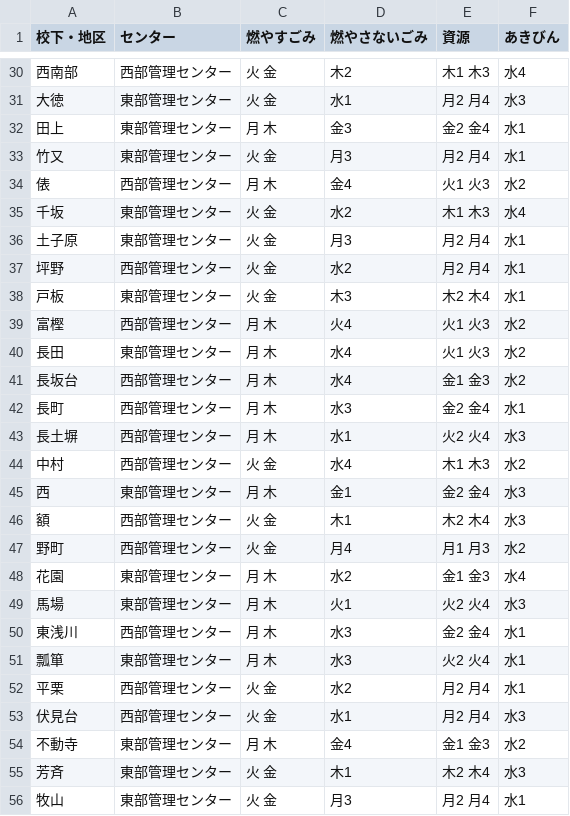
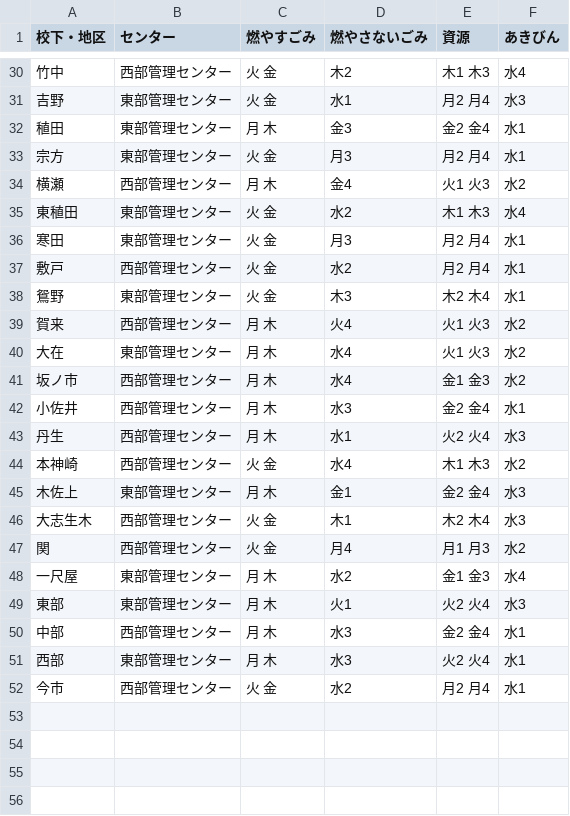
Before and after one commit to koyamalmsteen/5374, a CSV file: data/area_days.csv, drawn as a sheet; only a part is shown, gaps mark what is left out; the diff covers the shown part only.

```diff
--- a/data/area_days.csv
+++ b/data/area_days.csv
@@ -30,27 +30,23 @@
-西南部,西部管理センター,火 金,木2,木1 木3,水4
-大徳,東部管理センター,火 金,水1,月2 月4,水3
-田上,東部管理センター,月 木,金3,金2 金4,水1
-竹又,東部管理センター,火 金,月3,月2 月4,水1
-俵,西部管理センター,月 木,金4,火1 火3,水2
-千坂,東部管理センター,火 金,水2,木1 木3,水4
-土子原,東部管理センター,火 金,月3,月2 月4,水1
-坪野,西部管理センター,火 金,水2,月2 月4,水1
-戸板,東部管理センター,火 金,木3,木2 木4,水1
-富樫,西部管理センター,月 木,火4,火1 火3,水2
-長田,東部管理センター,月 木,水4,火1 火3,水2
-長坂台,西部管理センター,月 木,水4,金1 金3,水2
-長町,西部管理センター,月 木,水3,金2 金4,水1
-長土塀,西部管理センター,月 木,水1,火2 火4,水3
-中村,西部管理センター,火 金,水4,木1 木3,水2
-西,東部管理センター,月 木,金1,金2 金4,水3
-額,西部管理センター,火 金,木1,木2 木4,水3
-野町,西部管理センター,火 金,月4,月1 月3,水2
-花園,東部管理センター,月 木,水2,金1 金3,水4
-馬場,東部管理センター,月 木,火1,火2 火4,水3
-東浅川,西部管理センター,月 木,水3,金2 金4,水1
-瓢箪,東部管理センター,月 木,水3,火2 火4,水1
-平栗,西部管理センター,火 金,水2,月2 月4,水1
-伏見台,西部管理センター,火 金,水1,月2 月4,水3
-不動寺,東部管理センター,月 木,金4,金1 金3,水2
-芳斉,東部管理センター,火 金,木1,木2 木4,水3
-牧山,東部管理センター,火 金,月3,月2 月4,水1
+竹中,西部管理センター,火 金,木2,木1 木3,水4
+吉野,東部管理センター,火 金,水1,月2 月4,水3
+稙田,東部管理センター,月 木,金3,金2 金4,水1
+宗方,東部管理センター,火 金,月3,月2 月4,水1
+横瀬,西部管理センター,月 木,金4,火1 火3,水2
+東稙田,東部管理センター,火 金,水2,木1 木3,水4
+寒田,東部管理センター,火 金,月3,月2 月4,水1
+敷戸,西部管理センター,火 金,水2,月2 月4,水1
+鴛野,東部管理センター,火 金,木3,木2 木4,水1
+賀来,西部管理センター,月 木,火4,火1 火3,水2
+大在,東部管理センター,月 木,水4,火1 火3,水2
+坂ノ市,西部管理センター,月 木,水4,金1 金3,水2
+小佐井,西部管理センター,月 木,水3,金2 金4,水1
+丹生,西部管理センター,月 木,水1,火2 火4,水3
+本神崎,西部管理センター,火 金,水4,木1 木3,水2
+木佐上,東部管理センター,月 木,金1,金2 金4,水3
+大志生木,西部管理センター,火 金,木1,木2 木4,水3
+関,西部管理センター,火 金,月4,月1 月3,水2
+一尺屋,東部管理センター,月 木,水2,金1 金3,水4
+東部,東部管理センター,月 木,火1,火2 火4,水3
+中部,西部管理センター,月 木,水3,金2 金4,水1
+西部,東部管理センター,月 木,水3,火2 火4,水1
+今市,西部管理センター,火 金,水2,月2 月4,水1
```
Also changed, not shown: 16 removed rows and 27 edited cells elsewhere in this file.
